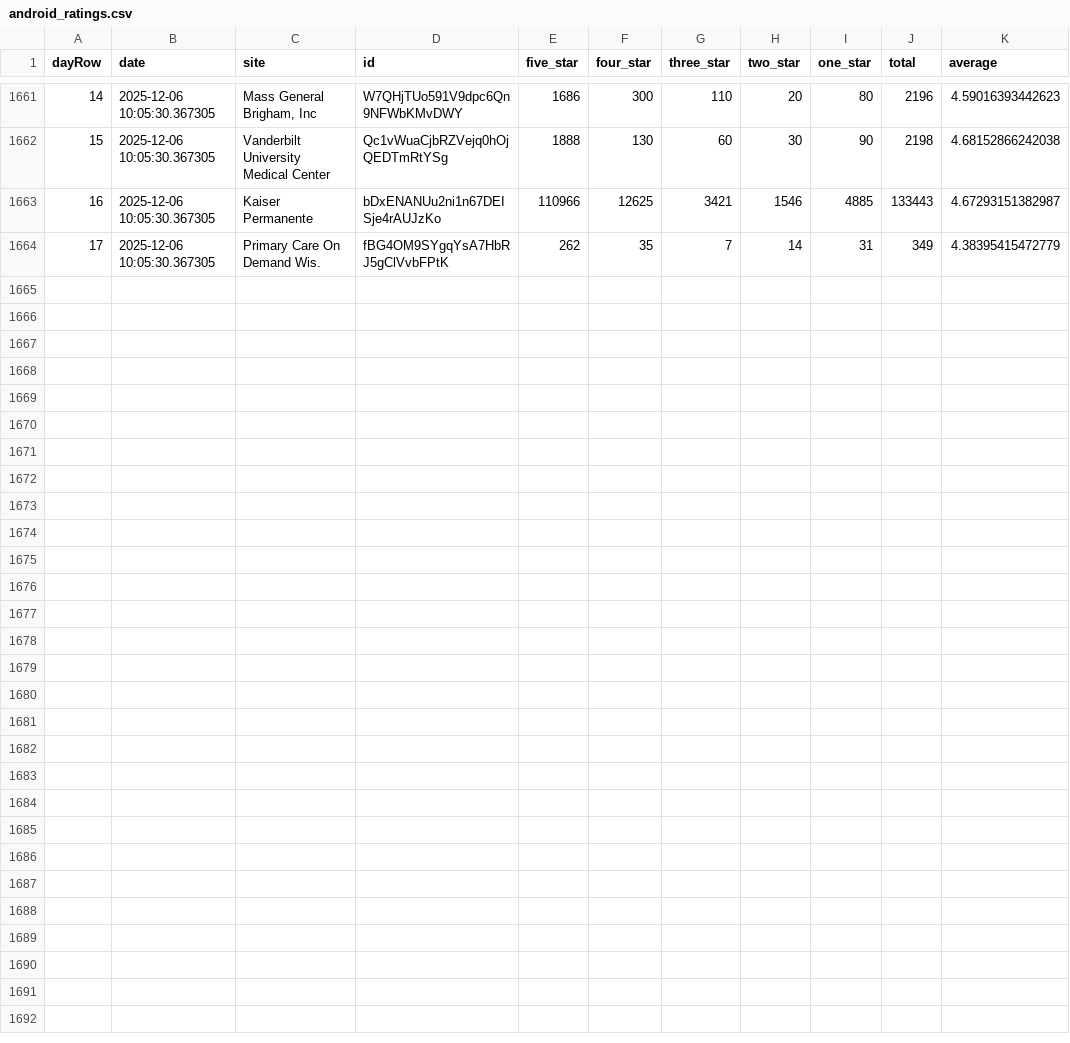
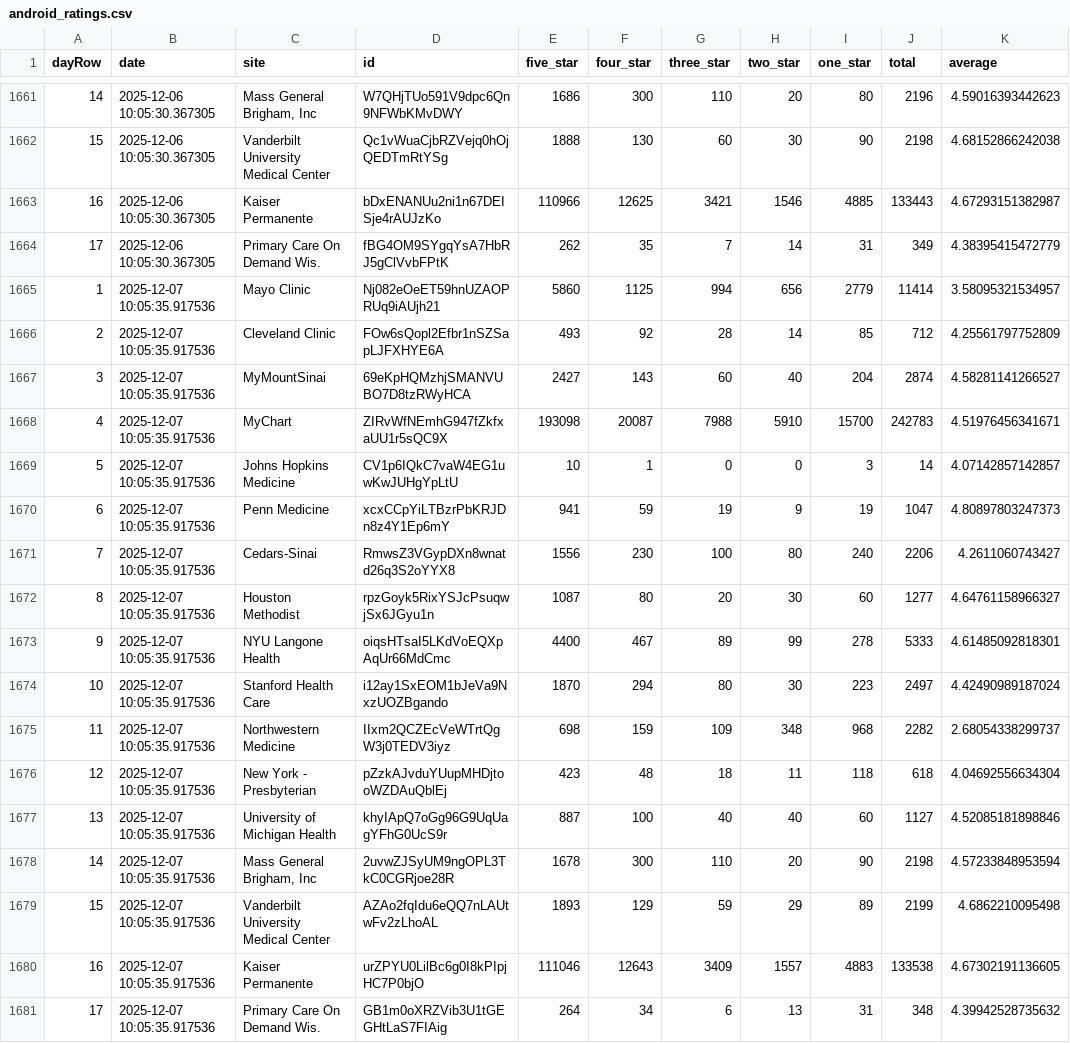
Before and after one commit to allen-black/android_scrape_update, a CSV file: android_ratings.csv, drawn as a sheet; only a part is shown, gaps mark what is left out; the diff names each change by its address in the sheet, - before the commit and + after, or states it on an @@ line.

```diff
--- a/android_ratings.csv
+++ b/android_ratings.csv
+row 1665: 1 | 2025-12-07 10:05:35.917536 | Mayo Clinic | Nj082eOeET59hnUZAOPRUq9iAUjh21 | 5860 | 1125 | 994 | 656 | 2779 | 11414 | 3.58095321534957
+row 1666: 2 | 2025-12-07 10:05:35.917536 | Cleveland Clinic | FOw6sQopl2Efbr1nSZSapLJFXHYE6A | 493 | 92 | 28 | 14 | 85 | 712 | 4.25561797752809
+row 1667: 3 | 2025-12-07 10:05:35.917536 | MyMountSinai | 69eKpHQMzhjSMANVUBO7D8tzRWyHCA | 2427 | 143 | 60 | 40 | 204 | 2874 | 4.58281141266527
+row 1668: 4 | 2025-12-07 10:05:35.917536 | MyChart | ZIRvWfNEmhG947fZkfxaUU1r5sQC9X | 193098 | 20087 | 7988 | 5910 | 15700 | 242783 | 4.51976456341671
+row 1669: 5 | 2025-12-07 10:05:35.917536 | Johns Hopkins Medicine | CV1p6IQkC7vaW4EG1uwKwJUHgYpLtU | 10 | 1 | 0 | 0 | 3 | 14 | 4.07142857142857
+row 1670: 6 | 2025-12-07 10:05:35.917536 | Penn Medicine | xcxCCpYiLTBzrPbKRJDn8z4Y1Ep6mY | 941 | 59 | 19 | 9 | 19 | 1047 | 4.80897803247373
+row 1671: 7 | 2025-12-07 10:05:35.917536 | Cedars-Sinai | RmwsZ3VGypDXn8wnatd26q3S2oYYX8 | 1556 | 230 | 100 | 80 | 240 | 2206 | 4.2611060743427
+row 1672: 8 | 2025-12-07 10:05:35.917536 | Houston Methodist | rpzGoyk5RixYSJcPsuqwjSx6JGyu1n | 1087 | 80 | 20 | 30 | 60 | 1277 | 4.64761158966327
+row 1673: 9 | 2025-12-07 10:05:35.917536 | NYU Langone Health | oiqsHTsaI5LKdVoEQXpAqUr66MdCmc | 4400 | 467 | 89 | 99 | 278 | 5333 | 4.61485092818301
+row 1674: 10 | 2025-12-07 10:05:35.917536 | Stanford Health Care | i12ay1SxEOM1bJeVa9NxzUOZBgando | 1870 | 294 | 80 | 30 | 223 | 2497 | 4.42490989187024
+row 1675: 11 | 2025-12-07 10:05:35.917536 | Northwestern Medicine | IIxm2QCZEcVeWTrtQgW3j0TEDV3iyz | 698 | 159 | 109 | 348 | 968 | 2282 | 2.68054338299737
+row 1676: 12 | 2025-12-07 10:05:35.917536 | New York - Presbyterian | pZzkAJvduYUupMHDjtooWZDAuQblEj | 423 | 48 | 18 | 11 | 118 | 618 | 4.04692556634304
+row 1677: 13 | 2025-12-07 10:05:35.917536 | University of Michigan Health | khyIApQ7oGg96G9UqUagYFhG0UcS9r | 887 | 100 | 40 | 40 | 60 | 1127 | 4.52085181898846
+row 1678: 14 | 2025-12-07 10:05:35.917536 | Mass General Brigham, Inc | 2uvwZJSyUM9ngOPL3TkC0CGRjoe28R | 1678 | 300 | 110 | 20 | 90 | 2198 | 4.57233848953594
+row 1679: 15 | 2025-12-07 10:05:35.917536 | Vanderbilt University Medical Center | AZAo2fqIdu6eQQ7nLAUtwFv2zLhoAL | 1893 | 129 | 59 | 29 | 89 | 2199 | 4.6862210095498
+row 1680: 16 | 2025-12-07 10:05:35.917536 | Kaiser Permanente | urZPYU0LilBc6g0I8kPIpjHC7P0bjO | 111046 | 12643 | 3409 | 1557 | 4883 | 133538 | 4.67302191136605
+row 1681: 17 | 2025-12-07 10:05:35.917536 | Primary Care On Demand Wis. | GB1m0oXRZVib3U1tGEGHtLaS7FIAig | 264 | 34 | 6 | 13 | 31 | 348 | 4.39942528735632
```
